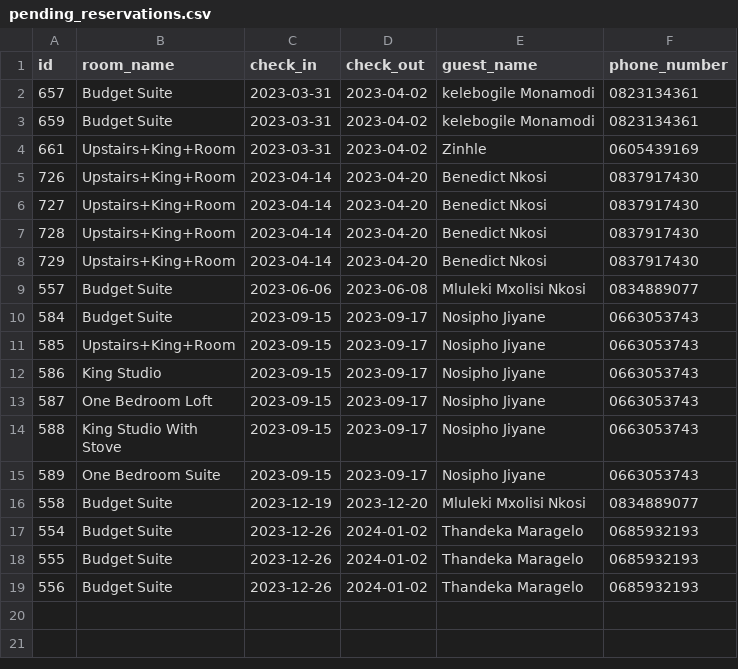
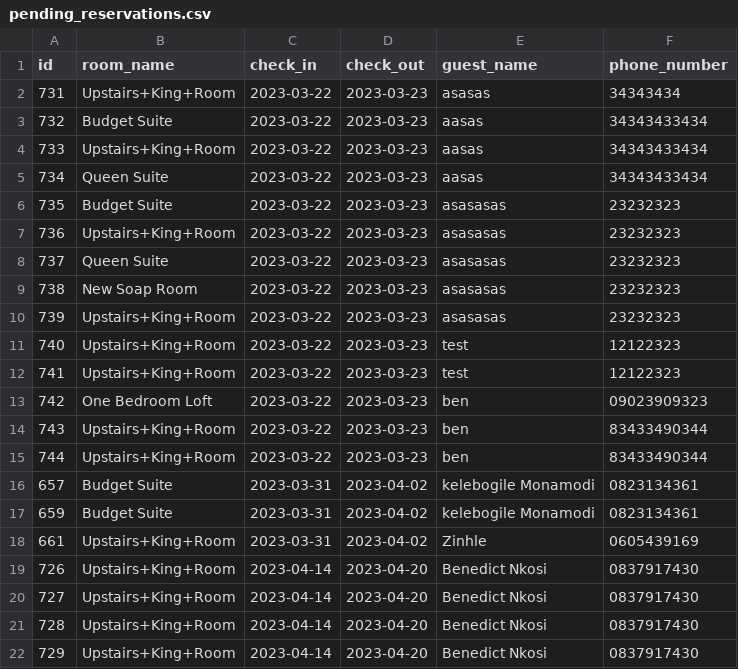
Before and after one commit to benedictnkosi/hotelrunner, a CSV file: public/pending_reservations.csv, drawn as a sheet; only a part is shown; the shorter side is filled out with more unchanged rows; the diff names each change by its address in the sheet, - before the commit and + after, or states it on an @@ line.

```diff
--- a/public/pending_reservations.csv
+++ b/public/pending_reservations.csv
+row 2: 731 | Upstairs+King+Room | 2023-03-22 | 2023-03-23 | asasas | 34343434
+row 3: 732 | Budget Suite | 2023-03-22 | 2023-03-23 | aasas | 34343433434
+row 4: 733 | Upstairs+King+Room | 2023-03-22 | 2023-03-23 | aasas | 34343433434
+row 5: 734 | Queen Suite | 2023-03-22 | 2023-03-23 | aasas | 34343433434
+row 6: 735 | Budget Suite | 2023-03-22 | 2023-03-23 | asasasas | 23232323
+row 7: 736 | Upstairs+King+Room | 2023-03-22 | 2023-03-23 | asasasas | 23232323
+row 8: 737 | Queen Suite | 2023-03-22 | 2023-03-23 | asasasas | 23232323
+row 9: 738 | New Soap Room | 2023-03-22 | 2023-03-23 | asasasas | 23232323
+row 10: 739 | Upstairs+King+Room | 2023-03-22 | 2023-03-23 | asasasas | 23232323
+row 11: 740 | Upstairs+King+Room | 2023-03-22 | 2023-03-23 | test | 12122323
+row 12: 741 | Upstairs+King+Room | 2023-03-22 | 2023-03-23 | test | 12122323
+row 13: 742 | One Bedroom Loft | 2023-03-22 | 2023-03-23 | ben | 09023909323
+row 14: 743 | Upstairs+King+Room | 2023-03-22 | 2023-03-23 | ben | 83433490344
+row 15: 744 | Upstairs+King+Room | 2023-03-22 | 2023-03-23 | ben | 83433490344
```
Also changed, not shown: 9 other files.
